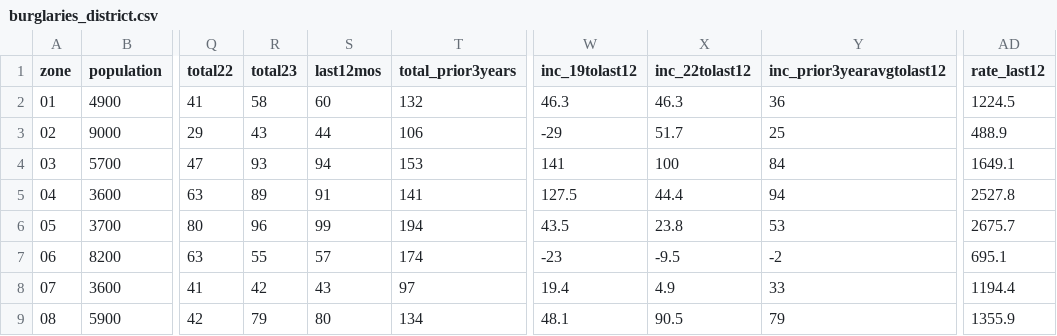
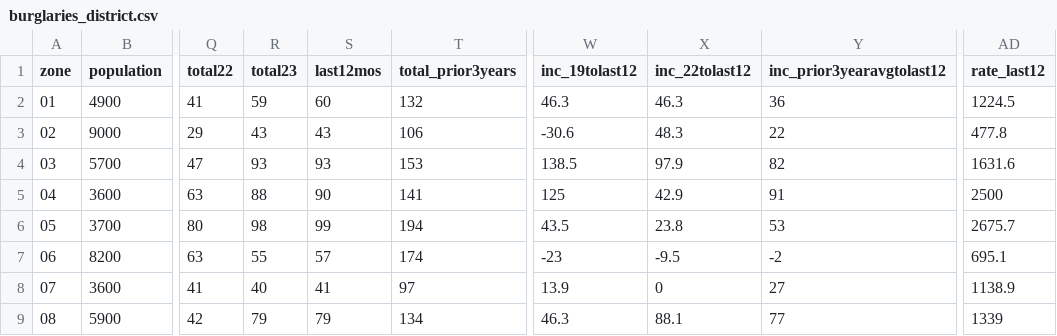
Before and after one commit to abcotvdata/safetytracker_fayetteville, a CSV file: data/output/districts/burglaries_district.csv, drawn as a sheet; only a part is shown, gaps mark what is left out; the diff covers the shown part only; the diff names each change by its address in the sheet, - before the commit and + after, or states it on an @@ line.

```diff
--- a/data/output/districts/burglaries_district.csv
+++ b/data/output/districts/burglaries_district.csv
-R2 (total23): 58
+R2 (total23): 59
-S3 (last12mos): 44
+S3 (last12mos): 43
-W3 (inc_19tolast12): -29
+W3 (inc_19tolast12): -30.6
-X3 (inc_22tolast12): 51.7
+X3 (inc_22tolast12): 48.3
-Y3 (inc_prior3yearavgtolast12): 25
+Y3 (inc_prior3yearavgtolast12): 22
-AD3 (rate_last12): 488.9
+AD3 (rate_last12): 477.8
-S4 (last12mos): 94
+S4 (last12mos): 93
-W4 (inc_19tolast12): 141
+W4 (inc_19tolast12): 138.5
-X4 (inc_22tolast12): 100
+X4 (inc_22tolast12): 97.9
-Y4 (inc_prior3yearavgtolast12): 84
+Y4 (inc_prior3yearavgtolast12): 82
-AD4 (rate_last12): 1649.1
+AD4 (rate_last12): 1631.6
-R5 (total23): 89
+R5 (total23): 88
-S5 (last12mos): 91
+S5 (last12mos): 90
-W5 (inc_19tolast12): 127.5
+W5 (inc_19tolast12): 125
-X5 (inc_22tolast12): 44.4
+X5 (inc_22tolast12): 42.9
-Y5 (inc_prior3yearavgtolast12): 94
+Y5 (inc_prior3yearavgtolast12): 91
-AD5 (rate_last12): 2527.8
+AD5 (rate_last12): 2500
-R6 (total23): 96
+R6 (total23): 98
-R8 (total23): 42
+R8 (total23): 40
-S8 (last12mos): 43
+S8 (last12mos): 41
-W8 (inc_19tolast12): 19.4
+W8 (inc_19tolast12): 13.9
-X8 (inc_22tolast12): 4.9
+X8 (inc_22tolast12): 0
-Y8 (inc_prior3yearavgtolast12): 33
+Y8 (inc_prior3yearavgtolast12): 27
-AD8 (rate_last12): 1194.4
+AD8 (rate_last12): 1138.9
-S9 (last12mos): 80
+S9 (last12mos): 79
-W9 (inc_19tolast12): 48.1
+W9 (inc_19tolast12): 46.3
-X9 (inc_22tolast12): 90.5
+X9 (inc_22tolast12): 88.1
-Y9 (inc_prior3yearavgtolast12): 79
+Y9 (inc_prior3yearavgtolast12): 77
-AD9 (rate_last12): 1355.9
+AD9 (rate_last12): 1339
```
Also changed, not shown: 80 edited cells elsewhere in this file, data/output/districts/district_detailed.csv, data/output/districts/property_district.csv, 47 other files.
